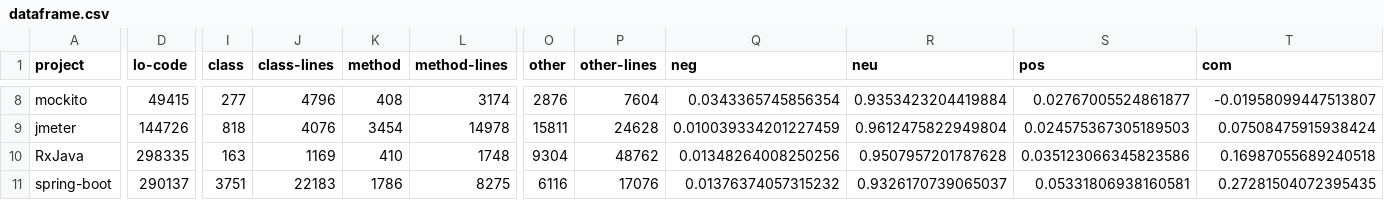
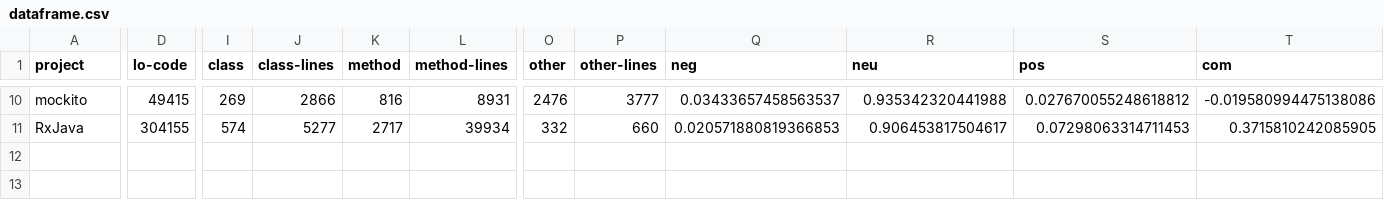
Before and after one commit to moejoe95/github-comments, a CSV file: dataframe.csv, drawn as a sheet; only a part is shown, gaps mark what is left out; removed rows and columns are numbered as before the commit, all else as after; rows hold the shown columns only; the diff covers the shown part only; the diff names each change by its address in the sheet, - before the commit and + after, or states it on an @@ line.

```diff
--- a/dataframe.csv
+++ b/dataframe.csv
-I10 (class): 277
+I10 (class): 269
-J10 (class-lines): 4796
+J10 (class-lines): 2866
-K10 (method): 408
+K10 (method): 816
-L10 (method-lines): 3174
+L10 (method-lines): 8931
-O10 (other): 2876
+O10 (other): 2476
-P10 (other-lines): 7604
+P10 (other-lines): 3777
-Q10 (neg): 0.0343365745856354
+Q10 (neg): 0.03433657458563537
-R10 (neu): 0.9353423204419884
+R10 (neu): 0.935342320441988
-S10 (pos): 0.02767005524861877
+S10 (pos): 0.027670055248618812
-T10 (com): -0.01958099447513807
+T10 (com): -0.019580994475138086
-row 9: jmeter | 144726 | 818 | 4076 | 3454 | 14978 | 15811 | 24628 | 0.010039334201227459 | 0.9612475822949804 | 0.024575367305189503 | 0.07508475915938424
-D11 (lo-code): 298335
+D11 (lo-code): 304155
-I11 (class): 163
+I11 (class): 574
-J11 (class-lines): 1169
+J11 (class-lines): 5277
-K11 (method): 410
+K11 (method): 2717
-L11 (method-lines): 1748
+L11 (method-lines): 39934
-O11 (other): 9304
+O11 (other): 332
-P11 (other-lines): 48762
+P11 (other-lines): 660
-Q11 (neg): 0.01348264008250256
+Q11 (neg): 0.020571880819366853
-R11 (neu): 0.9507957201787628
+R11 (neu): 0.906453817504617
-S11 (pos): 0.035123066345823586
+S11 (pos): 0.07298063314711453
-T11 (com): 0.16987055689240518
+T11 (com): 0.3715810242085905
-row 11: spring-boot | 290137 | 3751 | 22183 | 1786 | 8275 | 6116 | 17076 | 0.01376374057315232 | 0.9326170739065037 | 0.05331806938160581 | 0.27281504072395435
```
Also changed, not shown: 3 added rows, 1 removed row and 58 edited cells elsewhere in this file, 2 other files.
